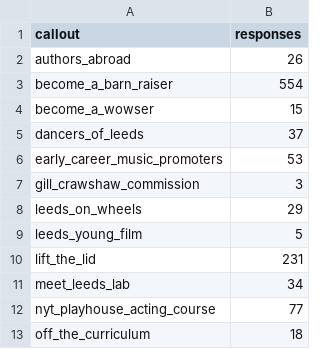
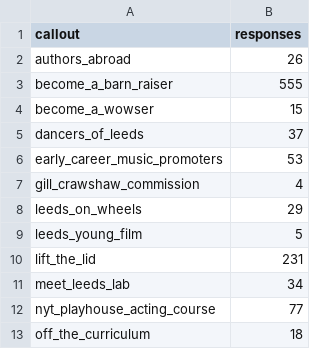
Before and after one commit to open-innovations/leeds-2023, a CSV file: docs/metrics/callouts/_data/responses_by_callout.csv, drawn as a sheet.

```diff
--- a/docs/metrics/callouts/_data/responses_by_callout.csv
+++ b/docs/metrics/callouts/_data/responses_by_callout.csv
@@ -2,3 +2,3 @@ callout,responses
 authors_abroad,26
-become_a_barn_raiser,554
+become_a_barn_raiser,555
 become_a_wowser,15
@@ -6,3 +6,3 @@ dancers_of_leeds,37
 early_career_music_promoters,53
-gill_crawshaw_commission,3
+gill_crawshaw_commission,4
 leeds_on_wheels,29
```
Also changed, not shown: data/metrics/callouts/responses.csv, docs/metrics/callouts/_data/responses_by_la.csv, 5 other files.
